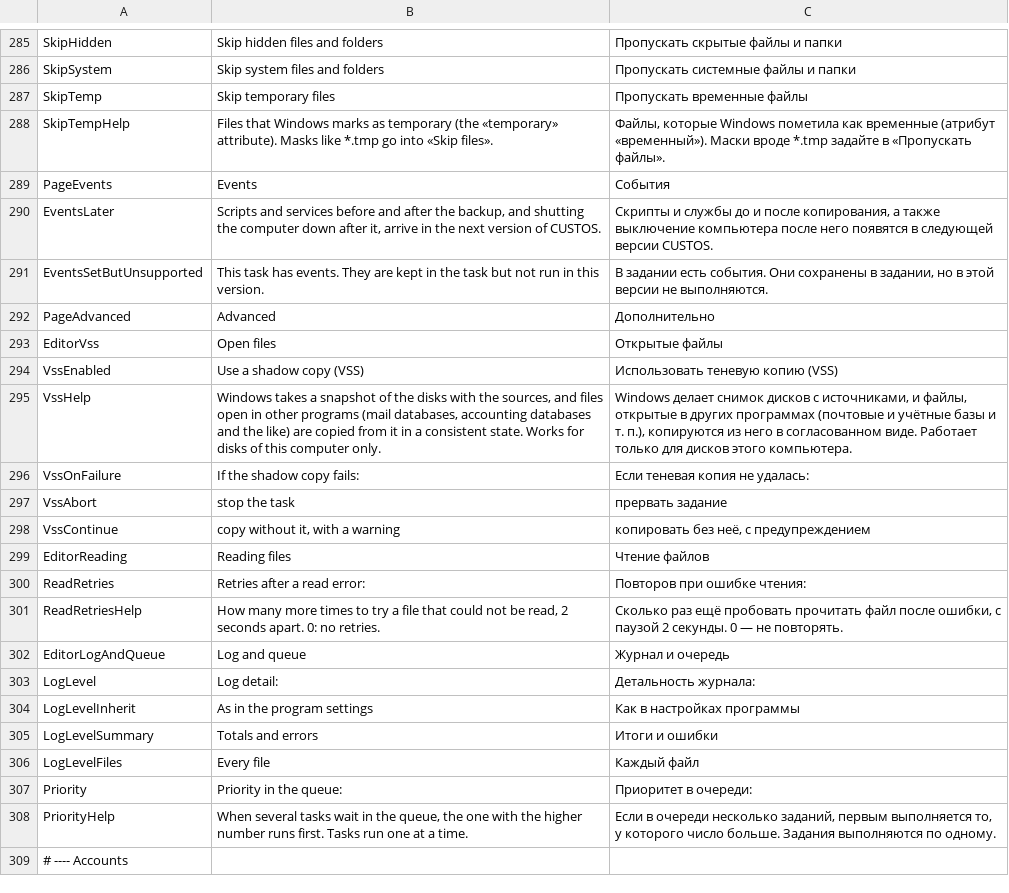
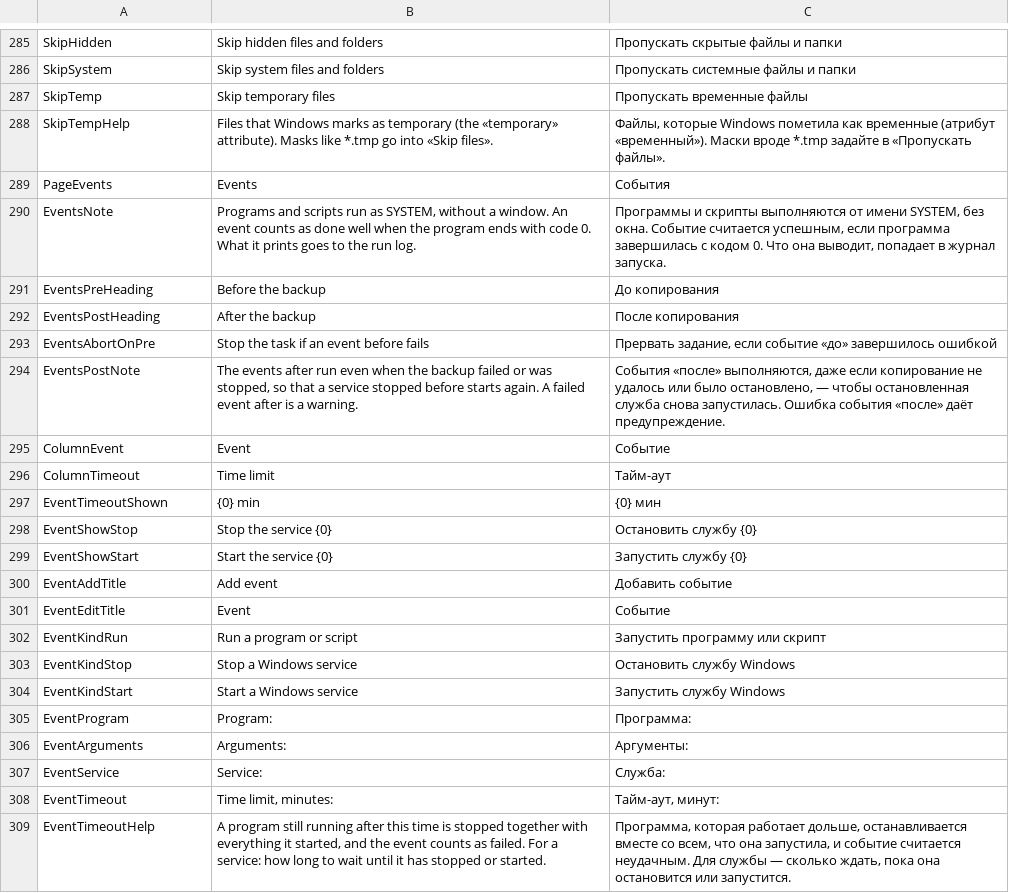
Before and after one commit to openpass1/custos, a TSV file: client/src/Custos.Gui/Resources/Strings.tsv, drawn as a sheet; only a part is shown, gaps mark what is left out; the shorter side is filled out with more unchanged rows; removed rows and columns are numbered as before the commit, all else as after; the diff covers the shown part only; the diff names each change by its address in the sheet, - before the commit and + after, or states it on an @@ line.

```diff
--- a/client/src/Custos.Gui/Resources/Strings.tsv
+++ b/client/src/Custos.Gui/Resources/Strings.tsv
-row 290: EventsLater | Scripts and services before and after the backup, and shutting the computer down after it, arrive in the next version of CUSTOS. | Скрипты и службы до и после копирования, а также выключение компьютера после него появятся в следующей версии CUSTOS.
-row 291: EventsSetButUnsupported | This task has events. They are kept in the task but not run in this version. | В задании есть события. Они сохранены в задании, но в этой версии не выполняются.
+row 290: EventsNote | Programs and scripts run as SYSTEM, without a window. An event counts as done well when the program ends with code 0. What it prints goes to the run log. | Программы и скрипты выполняются от имени SYSTEM, без окна. Событие считается успешным, если программа завершилась с кодом 0. Что она выводит, попадает в журнал запуска.
+row 291: EventsPreHeading | Before the backup | До копирования
+row 292: EventsPostHeading | After the backup | После копирования
+row 293: EventsAbortOnPre | Stop the task if an event before fails | Прервать задание, если событие «до» завершилось ошибкой
+row 294: EventsPostNote | The events after run even when the backup failed or was stopped, so that a service stopped before starts again. A failed event after is a warning. | События «после» выполняются, даже если копирование не удалось или было остановлено, — чтобы остановленная служба снова запустилась. Ошибка события «после» даёт предупреждение.
+row 295: ColumnEvent | Event | Событие
+row 296: ColumnTimeout | Time limit | Тайм-аут
+row 297: EventTimeoutShown | {0} min | {0} мин
+row 298: EventShowStop | Stop the service {0} | Остановить службу {0}
+row 299: EventShowStart | Start the service {0} | Запустить службу {0}
+row 300: EventAddTitle | Add event | Добавить событие
+row 301: EventEditTitle | Event | Событие
+row 302: EventKindRun | Run a program or script | Запустить программу или скрипт
+row 303: EventKindStop | Stop a Windows service | Остановить службу Windows
+row 304: EventKindStart | Start a Windows service | Запустить службу Windows
+row 305: EventProgram | Program: | Программа:
+row 306: EventArguments | Arguments: | Аргументы:
+row 307: EventService | Service: | Служба:
+row 308: EventTimeout | Time limit, minutes: | Тайм-аут, минут:
+row 309: EventTimeoutHelp | A program still running after this time is stopped together with everything it started, and the event counts as failed. For a service: how long to wait until it has stopped or started. | Программа, которая работает дольше, останавливается вместе со всем, что она запустила, и событие считается неудачным. Для службы — сколько ждать, пока она остановится или запустится.
```
Also changed, not shown: 13 added rows and 2 edited cells elsewhere in this file, client/src/Custos.Core/Resources/Messages.tsv, 17 other files.
